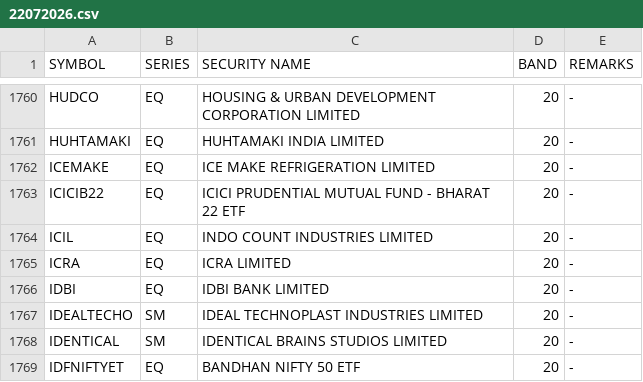
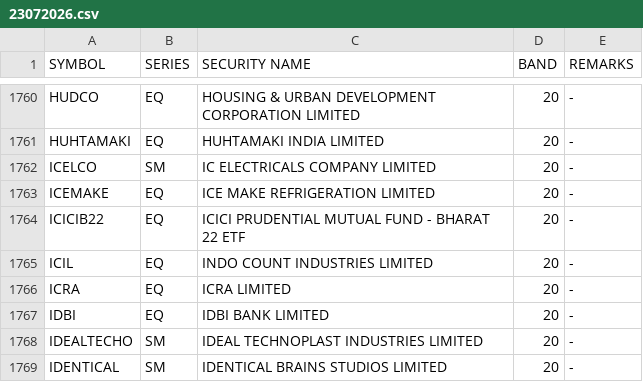
Before and after one commit to Anny26022/price_band, a CSV file: 23072026.csv (was 22072026.csv), drawn as a sheet; only a part is shown, gaps mark what is left out; the shorter side is filled out with more unchanged rows; the diff covers the shown part only; the diff names each change by its address in the sheet, - before the commit and + after, or states it on an @@ line.

```diff
--- a/22072026.csv
+++ b/23072026.csv
+row 1762: ICELCO | SM | IC ELECTRICALS COMPANY LIMITED | 20 | -
```
Also changed, not shown: 5 added rows, 5 removed rows and 1 edited cell elsewhere in this file.
